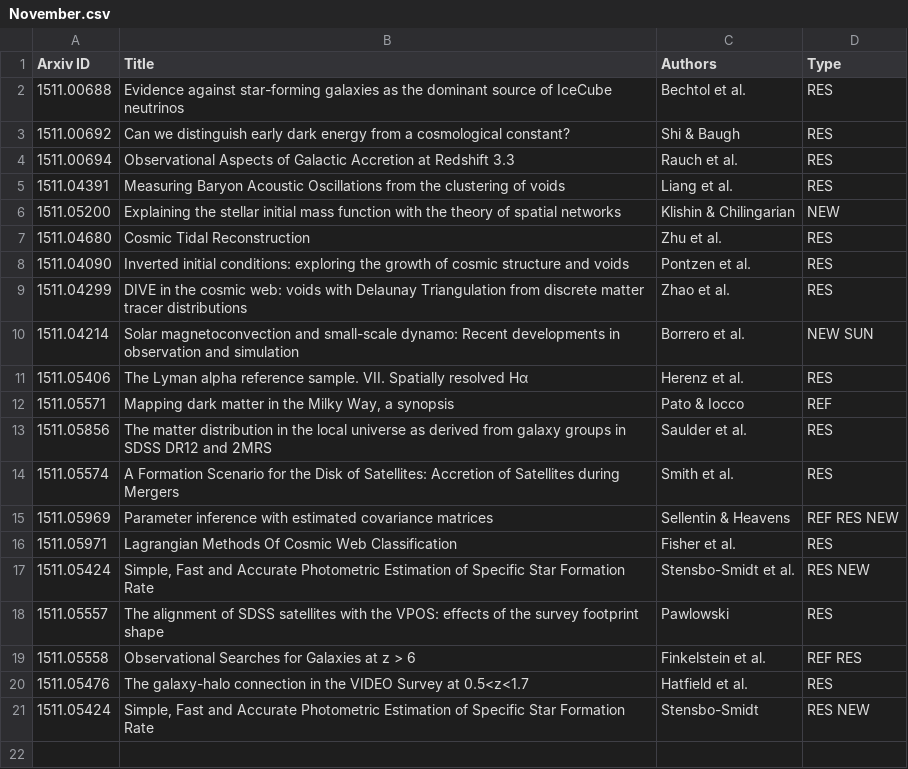
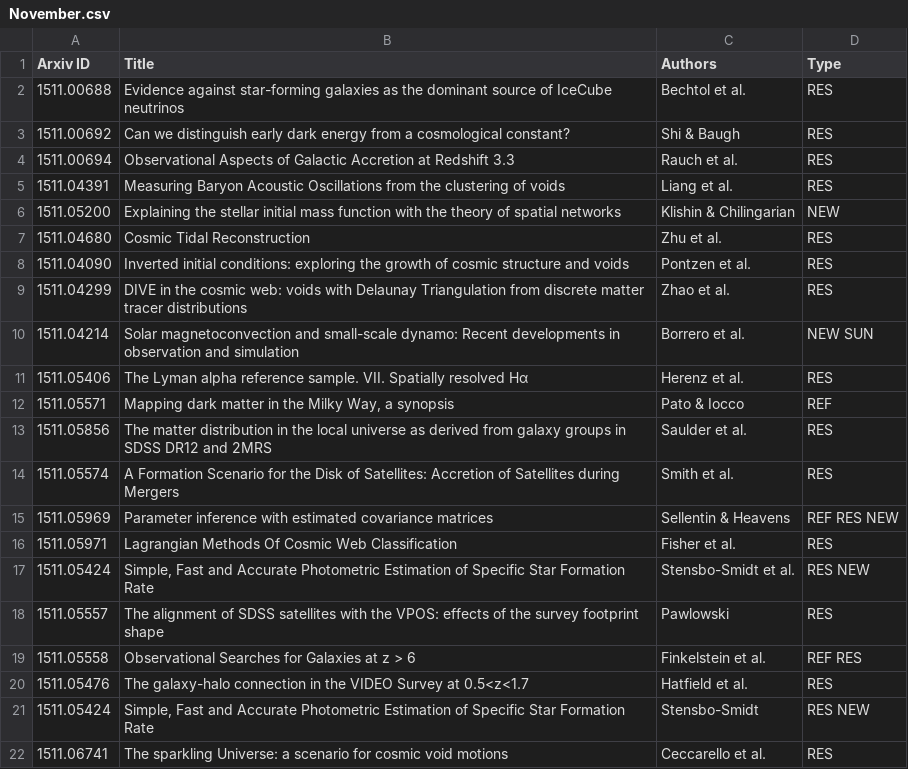
Before and after one commit to forero/arXiv, a CSV file: 2015/November.csv, drawn as a sheet.

Commit message:
voids

```diff
--- a/2015/November.csv
+++ b/2015/November.csv
@@ -21 +21,2 @@ Arxiv ID, Title, Authors, Type
 1511.05424, "Simple, Fast and Accurate Photometric Estimation of Specific Star Formation Rate", Stensbo-Smidt, RES NEW
+1511.06741, "The sparkling Universe: a scenario for cosmic void motions", Ceccarello et al., RES
```
